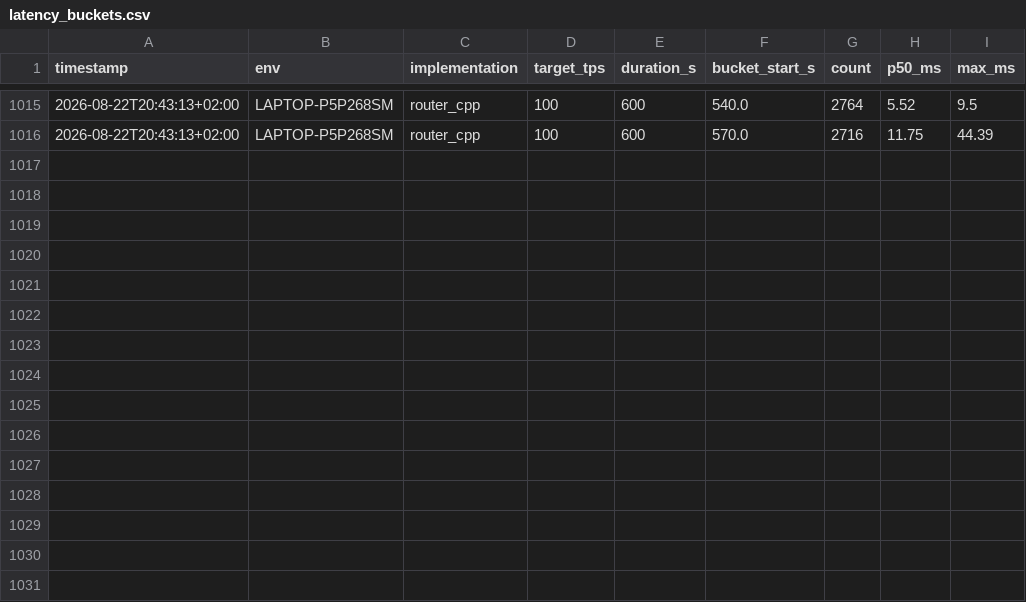
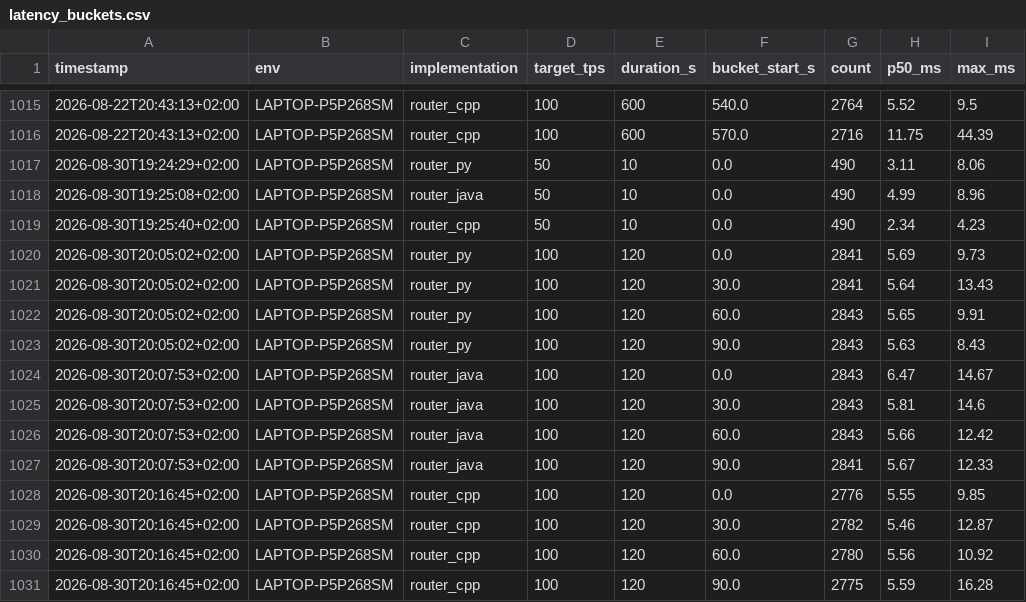
Before and after one commit to pernielsen1/containers, a CSV file: claude_exp/routers/csv_results/latency_buckets.csv, drawn as a sheet; only a part is shown, gaps mark what is left out.

```diff
--- a/claude_exp/routers/csv_results/latency_buckets.csv
+++ b/claude_exp/routers/csv_results/latency_buckets.csv
@@ -1016 +1016,16 @@
 2026-08-22T20:43:13+02:00;LAPTOP-P5P268SM;router_cpp;100;600;570.0;2716;11.75;44.39
+2026-08-30T19:24:29+02:00;LAPTOP-P5P268SM;router_py;50;10;0.0;490;3.11;8.06
+2026-08-30T19:25:08+02:00;LAPTOP-P5P268SM;router_java;50;10;0.0;490;4.99;8.96
+2026-08-30T19:25:40+02:00;LAPTOP-P5P268SM;router_cpp;50;10;0.0;490;2.34;4.23
+2026-08-30T20:05:02+02:00;LAPTOP-P5P268SM;router_py;100;120;0.0;2841;5.69;9.73
+2026-08-30T20:05:02+02:00;LAPTOP-P5P268SM;router_py;100;120;30.0;2841;5.64;13.43
+2026-08-30T20:05:02+02:00;LAPTOP-P5P268SM;router_py;100;120;60.0;2843;5.65;9.91
+2026-08-30T20:05:02+02:00;LAPTOP-P5P268SM;router_py;100;120;90.0;2843;5.63;8.43
+2026-08-30T20:07:53+02:00;LAPTOP-P5P268SM;router_java;100;120;0.0;2843;6.47;14.67
+2026-08-30T20:07:53+02:00;LAPTOP-P5P268SM;router_java;100;120;30.0;2843;5.81;14.6
+2026-08-30T20:07:53+02:00;LAPTOP-P5P268SM;router_java;100;120;60.0;2843;5.66;12.42
+2026-08-30T20:07:53+02:00;LAPTOP-P5P268SM;router_java;100;120;90.0;2841;5.67;12.33
+2026-08-30T20:16:45+02:00;LAPTOP-P5P268SM;router_cpp;100;120;0.0;2776;5.55;9.85
+2026-08-30T20:16:45+02:00;LAPTOP-P5P268SM;router_cpp;100;120;30.0;2782;5.46;12.87
+2026-08-30T20:16:45+02:00;LAPTOP-P5P268SM;router_cpp;100;120;60.0;2780;5.56;10.92
+2026-08-30T20:16:45+02:00;LAPTOP-P5P268SM;router_cpp;100;120;90.0;2775;5.59;16.28
```
Also changed, not shown: claude_exp/routers/csv_results/slow_responds.csv, claude_exp/routers/csv_results/stress_results.csv, 31 other files.
